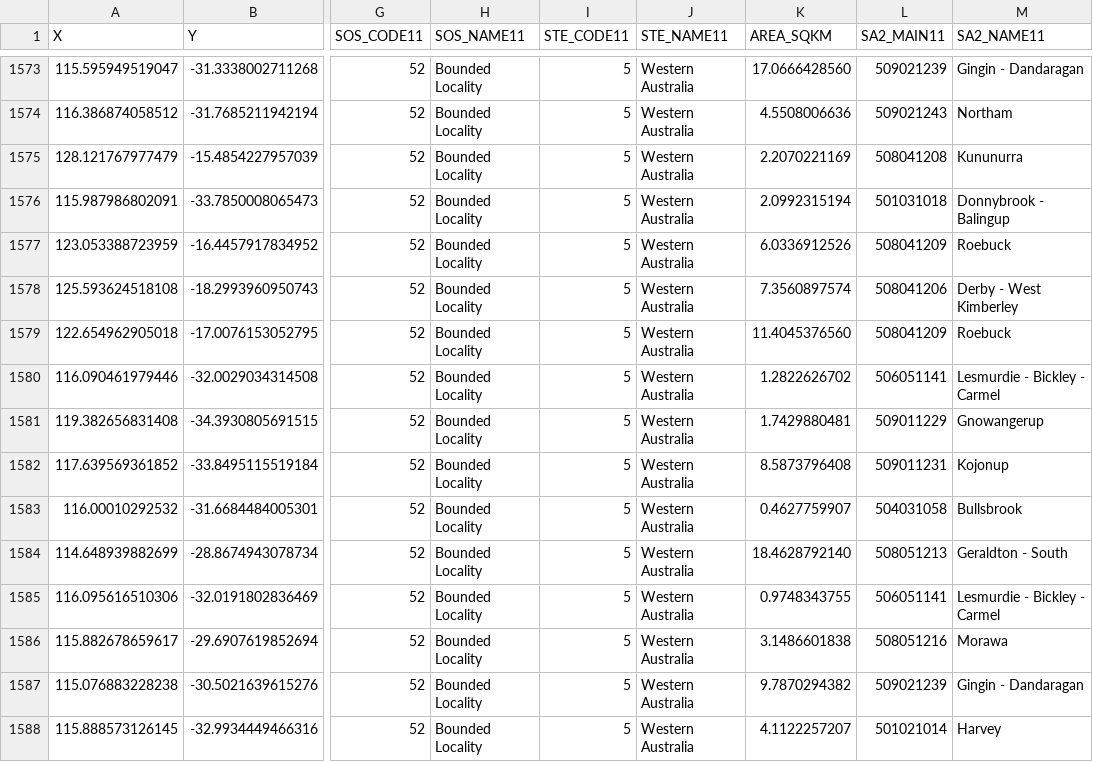
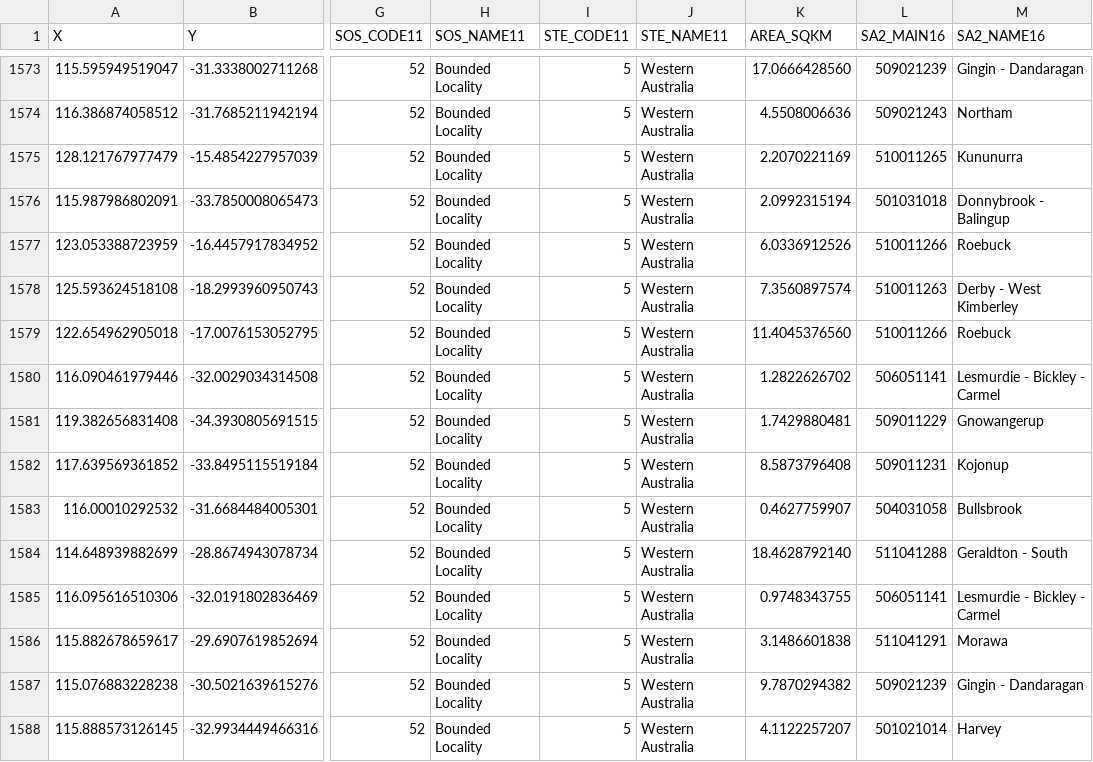
Before and after one commit to teamsuperduper/findus_space, a CSV file: data/town-locations.csv, drawn as a sheet; only a part is shown, gaps mark what is left out; the diff covers the shown part only; the diff names each change by its address in the sheet, - before the commit and + after, or states it on an @@ line.

Commit message:
Update town-locations.csv to 2016 SA2 equivalences

```diff
--- a/data/town-locations.csv
+++ b/data/town-locations.csv
-L1: SA2_MAIN11
+L1: SA2_MAIN16
-M1: SA2_NAME11
+M1: SA2_NAME16
-L1575 (SA2_MAIN16): 508041208
+L1575 (SA2_MAIN16): 510011265
-L1577 (SA2_MAIN16): 508041209
+L1577 (SA2_MAIN16): 510011266
-L1578 (SA2_MAIN16): 508041206
+L1578 (SA2_MAIN16): 510011263
-L1579 (SA2_MAIN16): 508041209
+L1579 (SA2_MAIN16): 510011266
-L1584 (SA2_MAIN16): 508051213
+L1584 (SA2_MAIN16): 511041288
-L1586 (SA2_MAIN16): 508051216
+L1586 (SA2_MAIN16): 511041291
```
Also changed, not shown: 154 edited cells elsewhere in this file.
